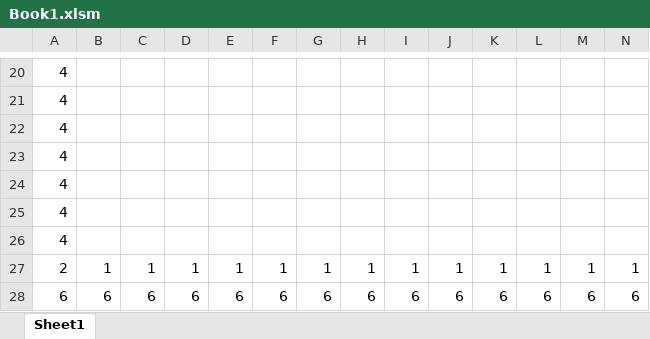
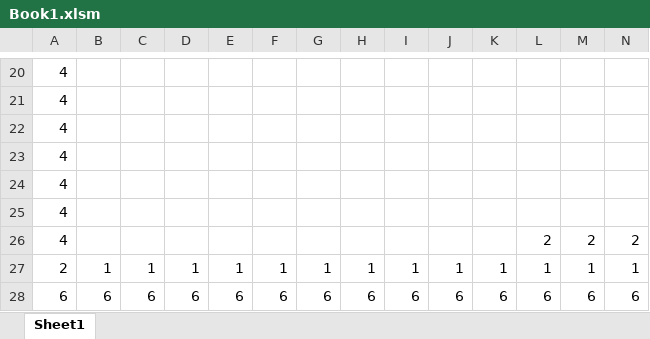
Before and after one commit to shingo2005030270820050302708-afk/GameProductionPractice1, an Excel workbook: チーム制作/Book1.xlsm, sheet Sheet1, drawn as a sheet; only a part is shown, gaps mark what is left out; values as stored, in another font and other column widths than the file's, no borders; removed rows and columns are numbered as before the commit, all else as after; rows hold the shown columns only; the diff names each change by its address in the sheet, - before the commit and + after, or states it on an @@ line.

```diff
--- a/チーム制作/Book1.xlsm (sheet Sheet1)
+++ b/チーム制作/Book1.xlsm (sheet Sheet1)
-row 26: 4
+row 26: 4 |  |  |  |  |  |  |  |  |  |  | 2 | 2 | 2
```
Also changed, not shown: 15 other files.
